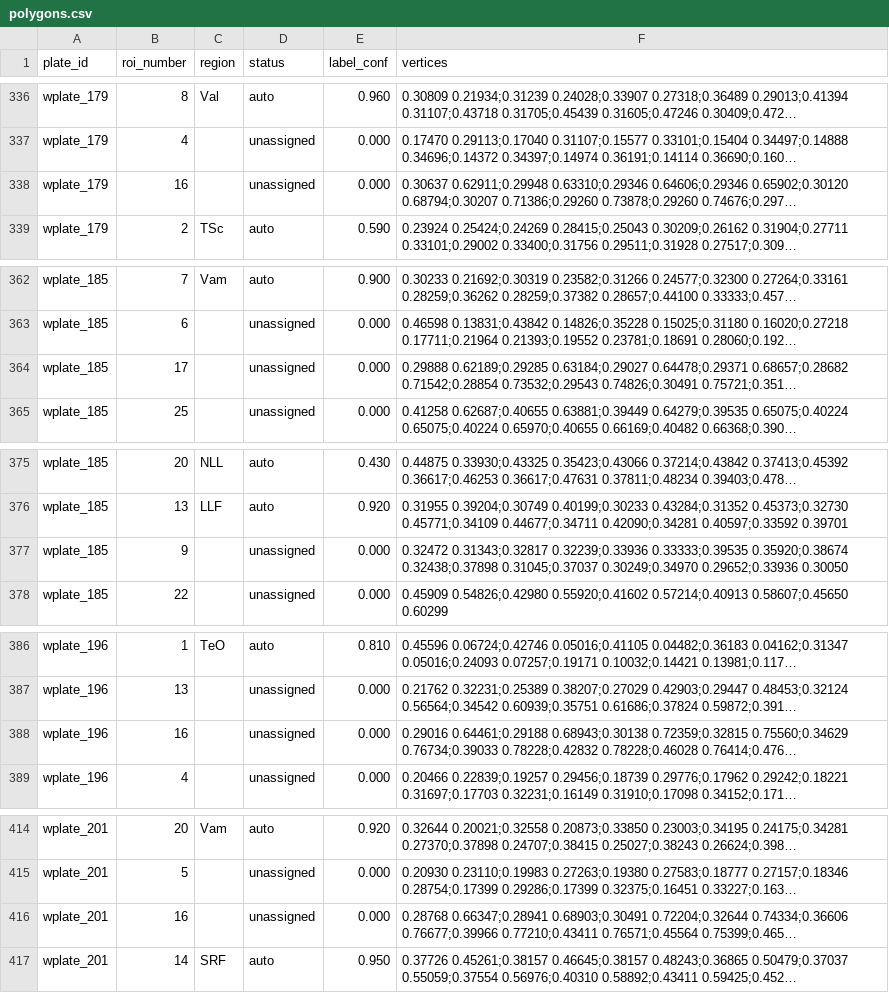
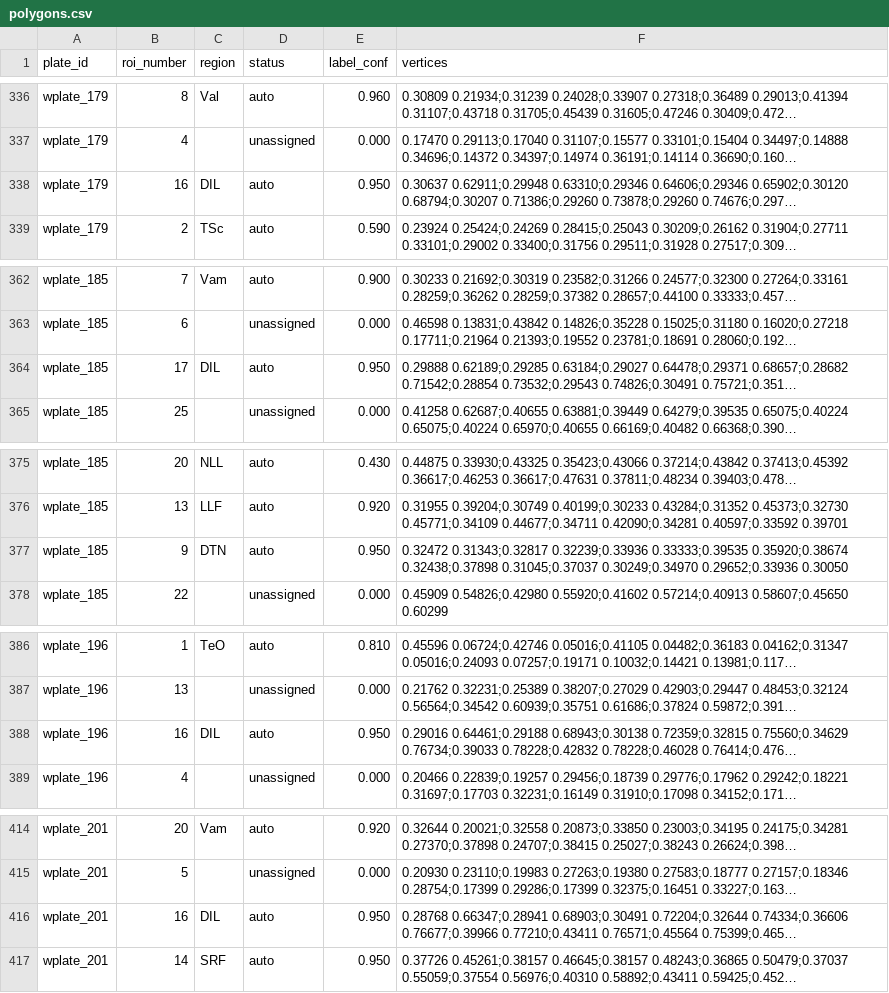
Before and after one commit to mbel-tech/the-great-IHC-leap-forward, a CSV file: atlas/plates_wullimann/polygons.csv, drawn as a sheet; only a part is shown, gaps mark what is left out; long unchanged cells end in …; the diff covers the shown part only; the diff names each change by its address in the sheet, - before the commit and + after, or states it on an @@ line.

```diff
--- a/atlas/plates_wullimann/polygons.csv
+++ b/atlas/plates_wullimann/polygons.csv
-C338 (region): (empty)
+C338 (region): DIL
-D338 (status): unassigned
+D338 (status): auto
-E338 (label_conf): 0.000
+E338 (label_conf): 0.950
-C364 (region): (empty)
+C364 (region): DIL
-D364 (status): unassigned
+D364 (status): auto
-E364 (label_conf): 0.000
+E364 (label_conf): 0.950
-C377 (region): (empty)
+C377 (region): DTN
-D377 (status): unassigned
+D377 (status): auto
-E377 (label_conf): 0.000
+E377 (label_conf): 0.950
-C388 (region): (empty)
+C388 (region): DIL
-D388 (status): unassigned
+D388 (status): auto
-E388 (label_conf): 0.000
+E388 (label_conf): 0.950
-C416 (region): (empty)
+C416 (region): DIL
-D416 (status): unassigned
+D416 (status): auto
-E416 (label_conf): 0.000
+E416 (label_conf): 0.950
```
Also changed, not shown: 45 edited cells elsewhere in this file, atlas/plates_wullimann/plates.csv, atlas/wullimann1996/legends.csv, 1 other file.
